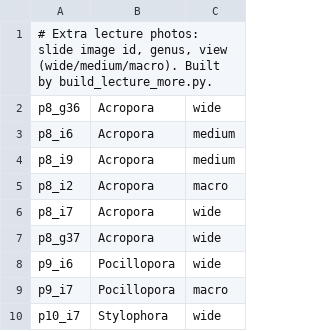
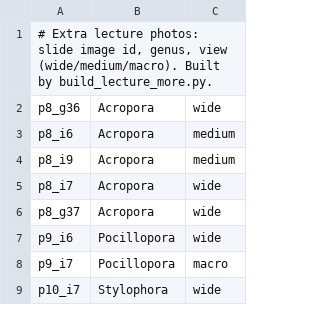
Before and after one commit to ppericard/coral-id-imr, a TSV file: tools/lecture_more.tsv, drawn as a sheet; only a part is shown; the diff names each change by its address in the sheet, - before the commit and + after, or states it on an @@ line.

```diff
--- a/tools/lecture_more.tsv
+++ b/tools/lecture_more.tsv
-row 5: p8_i2 | Acropora | macro
```
Also changed, not shown: 7 other files.
